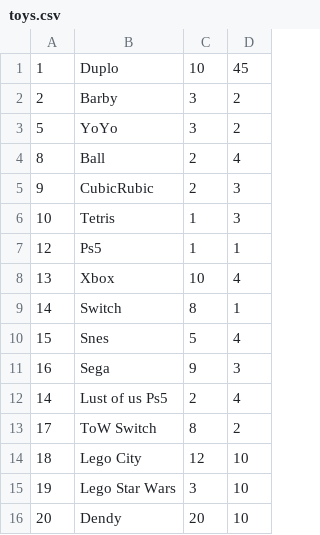
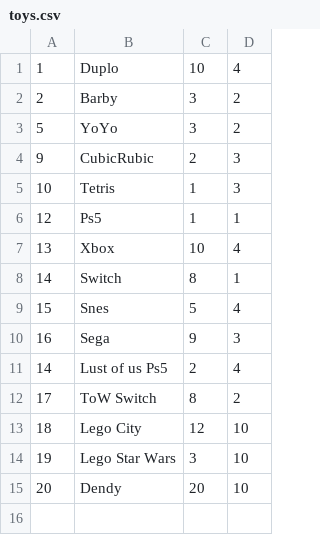
Before and after one commit to pockocmoc/Toyshop, a CSV file: src/main/java/com/pockocmoc/sabirov/marat/db/toys.csv, drawn as a sheet.

```diff
--- a/src/main/java/com/pockocmoc/sabirov/marat/db/toys.csv
+++ b/src/main/java/com/pockocmoc/sabirov/marat/db/toys.csv
@@ -1,5 +1,4 @@
-1,Duplo,10,45
+1,Duplo,10,4
 2,Barby,3,2
 5,YoYo,3,2
-8,Ball,2,4
 9,CubicRubic,2,3
```
Also changed, not shown: 5 other files.
